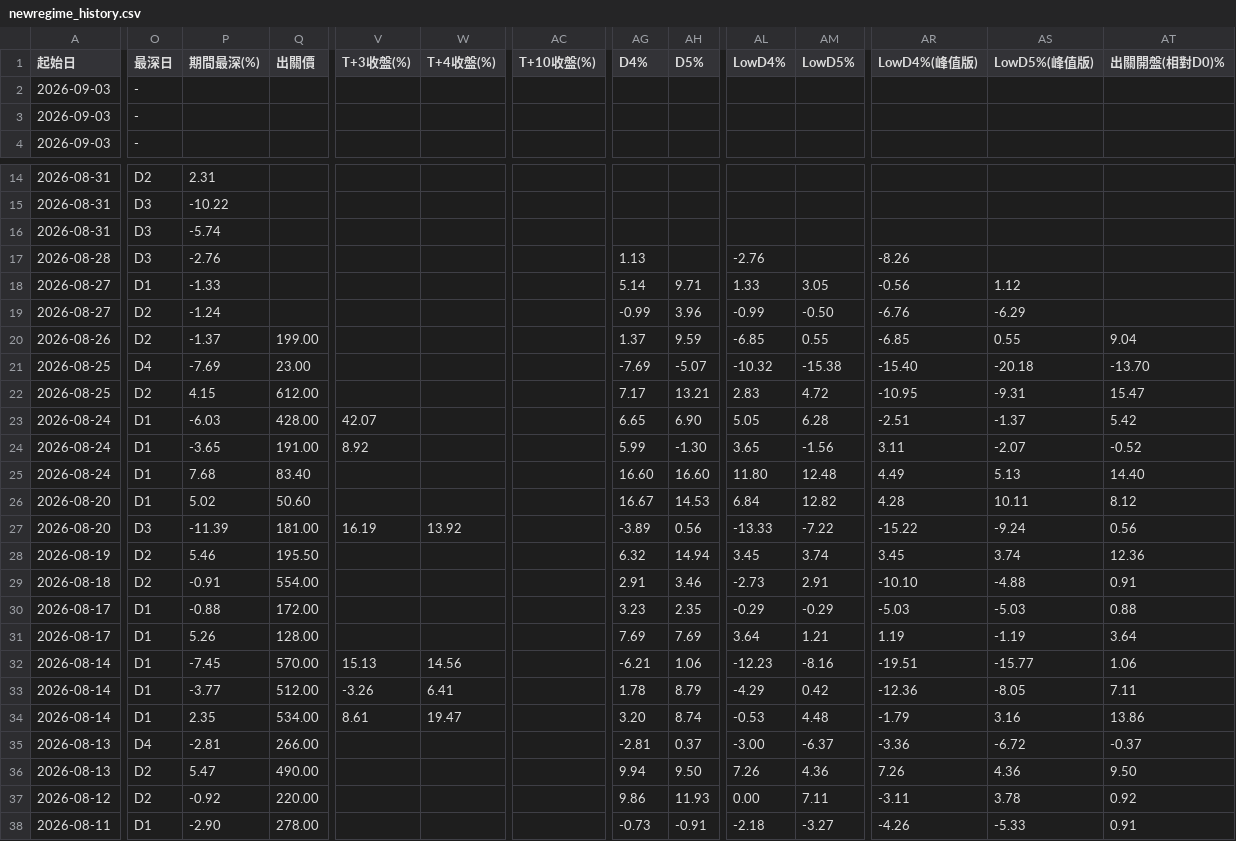
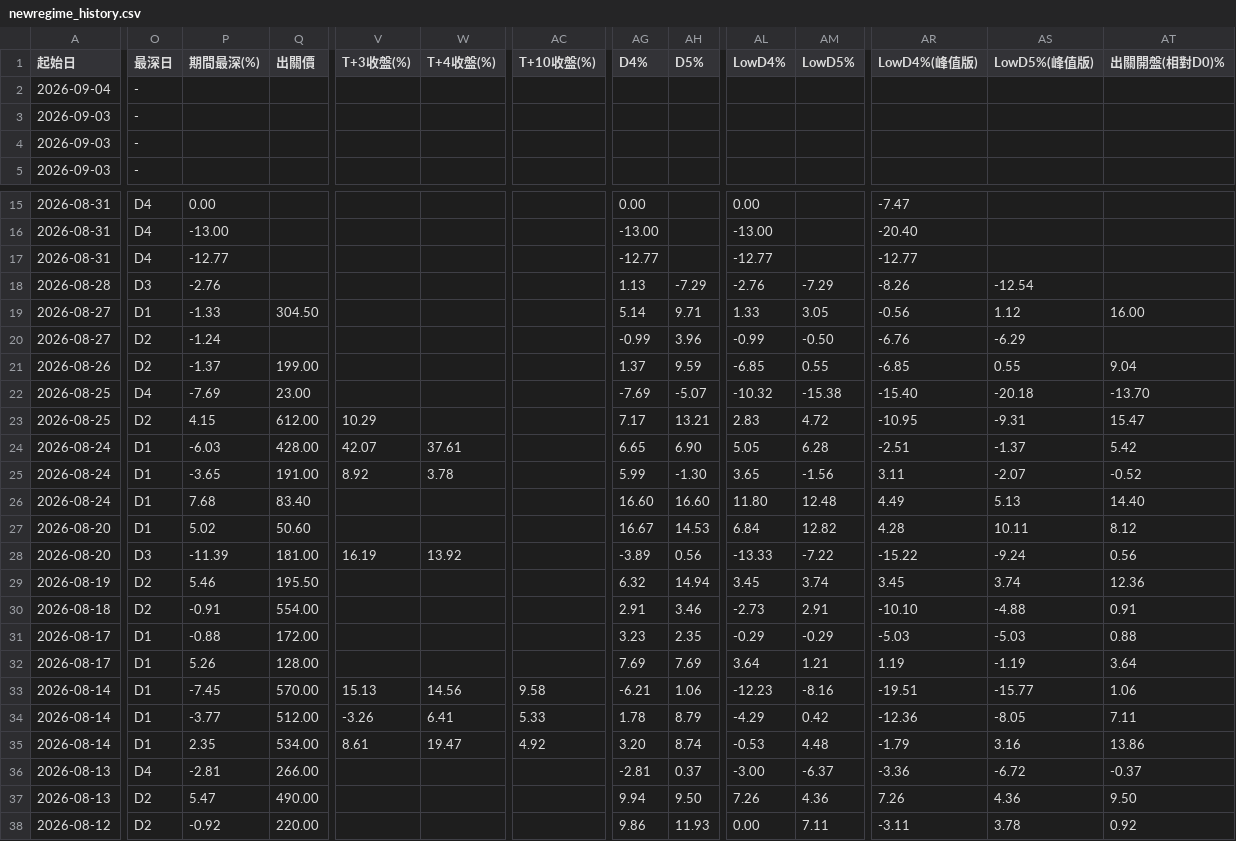
Before and after one commit to KevinYang515/disposal-signals, a CSV file: data/newregime_history.csv, drawn as a sheet; only a part is shown, gaps mark what is left out; the shorter side is filled out with more unchanged rows; addresses are those after the commit; rows hold the shown columns only; the diff covers the shown part only; the diff names each change by its address in the sheet, - before the commit and + after, or states it on an @@ line.

```diff
--- a/data/newregime_history.csv
+++ b/data/newregime_history.csv
+row 2: 2026-09-04 | -
-O15 (最深日): D2
+O15 (最深日): D4
-P15 (期間最深(%)): 2.31
+P15 (期間最深(%)): 0.00
-AG15 (D4%): (empty)
+AG15 (D4%): 0.00
-AL15 (LowD4%): (empty)
+AL15 (LowD4%): 0.00
-AR15 (LowD4%(峰值版)): (empty)
+AR15 (LowD4%(峰值版)): -7.47
-O16:O17 (最深日): D3
+O16:O17 (最深日): D4
-P16 (期間最深(%)): -10.22
+P16 (期間最深(%)): -13.00
-AG16 (D4%): (empty)
+AG16 (D4%): -13.00
-AL16 (LowD4%): (empty)
+AL16 (LowD4%): -13.00
-AR16 (LowD4%(峰值版)): (empty)
+AR16 (LowD4%(峰值版)): -20.40
-P17 (期間最深(%)): -5.74
+P17 (期間最深(%)): -12.77
-AG17 (D4%): (empty)
+AG17 (D4%): -12.77
-AL17 (LowD4%): (empty)
+AL17 (LowD4%): -12.77
-AR17 (LowD4%(峰值版)): (empty)
+AR17 (LowD4%(峰值版)): -12.77
-AH18 (D5%): (empty)
+AH18 (D5%): -7.29
-AM18 (LowD5%): (empty)
+AM18 (LowD5%): -7.29
-AS18 (LowD5%(峰值版)): (empty)
+AS18 (LowD5%(峰值版)): -12.54
-Q19 (出關價): (empty)
+Q19 (出關價): 304.50
-AT19 (出關開盤(相對D0)%): (empty)
+AT19 (出關開盤(相對D0)%): 16.00
-V23 (T+3收盤(%)): (empty)
+V23 (T+3收盤(%)): 10.29
-W24 (T+4收盤(%)): (empty)
+W24 (T+4收盤(%)): 37.61
-W25 (T+4收盤(%)): (empty)
+W25 (T+4收盤(%)): 3.78
-AC33 (T+10收盤(%)): (empty)
+AC33 (T+10收盤(%)): 9.58
-AC34 (T+10收盤(%)): (empty)
+AC34 (T+10收盤(%)): 5.33
-AC35 (T+10收盤(%)): (empty)
+AC35 (T+10收盤(%)): 4.92
```
Also changed, not shown: 36 edited cells elsewhere in this file, data/newregime_signals.csv, data/signals.csv, 2 other files.
